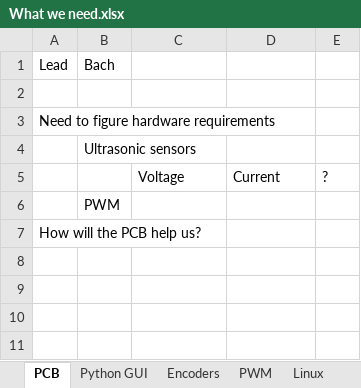
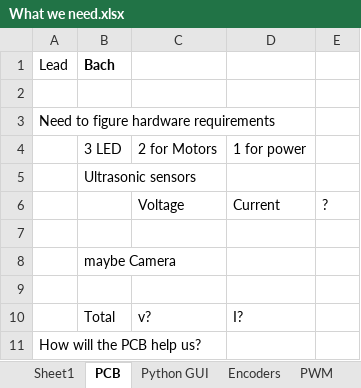
Before and after one commit to zweed4u/Embedded-Systems-Design-II, an Excel workbook: team_folder/newFolder/What we need.xlsx, sheet PCB, drawn as a sheet; values as stored, in another font and other column widths than the file's, no borders; addresses are those after the commit; the diff names each change by its address in the sheet, - before the commit and + after, or states it on an @@ line.

```diff
--- a/team_folder/newFolder/What we need.xlsx (sheet PCB)
+++ b/team_folder/newFolder/What we need.xlsx (sheet PCB)
+sheet tab: Sheet1
-B1 bold: off
+B1 bold: on
+row 4:  | 3 LED | 2 for Motors | 1 for power
+row 7: (empty)
-B8 (Bach): PWM
+B8 (Bach): maybe Camera
+row 9: (empty)
+row 10:  | Total | v? | I?
```
Also changed, not shown: sheet Ultrasonic sensors, sheet PWM, sheet Python GUI, sheet Encoders, sheet Cameras, sheet Linux, team_folder/newFolder/burn_report.xlsx, team_folder/newFolder/projectManagement.xlsm, 1 other file.
